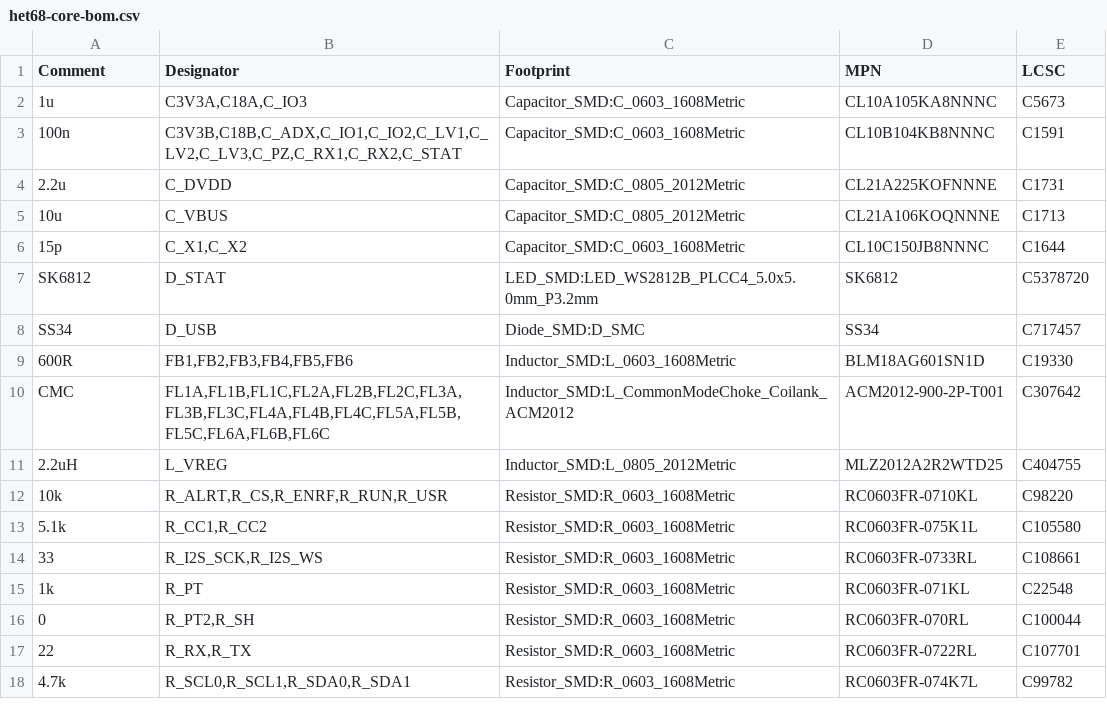
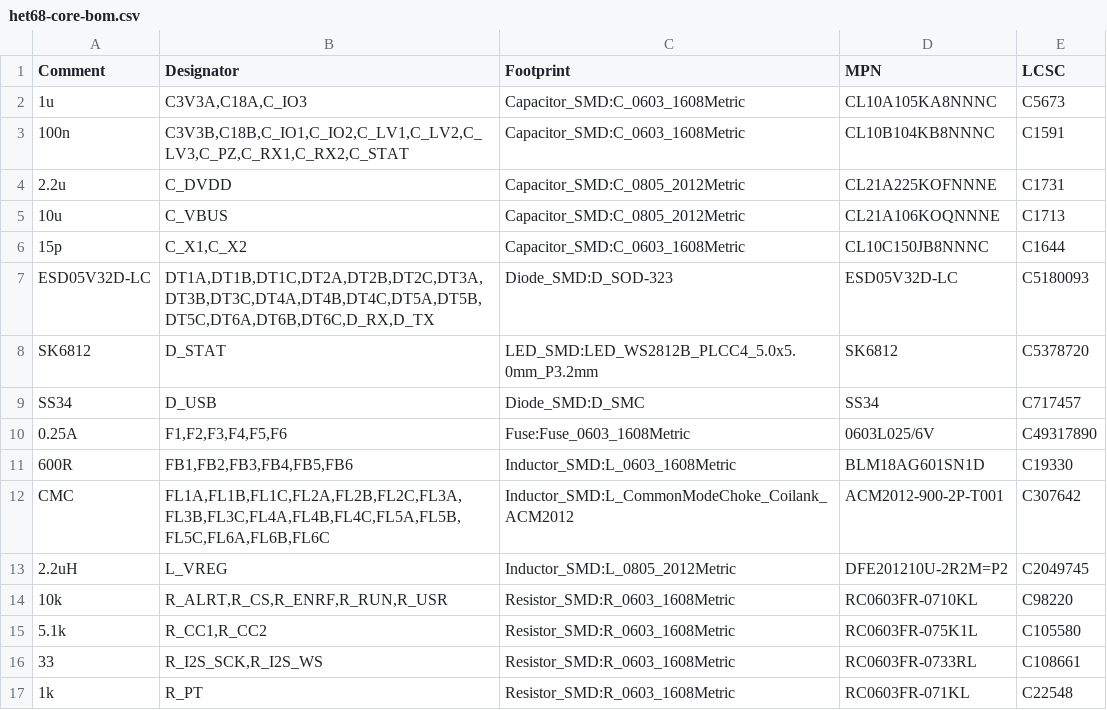
Before and after one commit to fedurca/het68_pcb, a CSV file: kicad/jlc/het68-core-bom.csv, drawn as a sheet; only a part is shown; the shorter side is filled out with more unchanged rows.

```diff
--- a/kicad/jlc/het68-core-bom.csv
+++ b/kicad/jlc/het68-core-bom.csv
@@ -2,3 +2,3 @@ Comment,Designator,Footprint,MPN,LCSC
 1u,"C3V3A,C18A,C_IO3",Capacitor_SMD:C_0603_1608Metric,CL10A105KA8NNNC,C5673
-100n,"C3V3B,C18B,C_ADX,C_IO1,C_IO2,C_LV1,C_LV2,C_LV3,C_PZ,C_RX1,C_RX2,C_STAT",Capacitor_SMD:C_0603_1608Metric,CL10B104KB8NNNC,C1591
+100n,"C3V3B,C18B,C_IO1,C_IO2,C_LV1,C_LV2,C_LV3,C_PZ,C_RX1,C_RX2,C_STAT",Capacitor_SMD:C_0603_1608Metric,CL10B104KB8NNNC,C1591
 2.2u,C_DVDD,Capacitor_SMD:C_0805_2012Metric,CL21A225KOFNNNE,C1731
@@ -6,7 +6,9 @@ Comment,Designator,Footprint,MPN,LCSC
 15p,"C_X1,C_X2",Capacitor_SMD:C_0603_1608Metric,CL10C150JB8NNNC,C1644
+ESD05V32D-LC,"DT1A,DT1B,DT1C,DT2A,DT2B,DT2C,DT3A,DT3B,DT3C,DT4A,DT4B,DT4C,DT5A,DT5B,DT5C,DT6A,DT6B,DT6C,D_RX,D_TX",Diode_SMD:D_SOD-323,ESD05V32D-LC,C5180093
 SK6812,D_STAT,LED_SMD:LED_WS2812B_PLCC4_5.0x5.0mm_P3.2mm,SK6812,C5378720
 SS34,D_USB,Diode_SMD:D_SMC,SS34,C717457
+0.25A,"F1,F2,F3,F4,F5,F6",Fuse:Fuse_0603_1608Metric,0603L025/6V,C49317890
 600R,"FB1,FB2,FB3,FB4,FB5,FB6",Inductor_SMD:L_0603_1608Metric,BLM18AG601SN1D,C19330
 CMC,"FL1A,FL1B,FL1C,FL2A,FL2B,FL2C,FL3A,FL3B,FL3C,FL4A,FL4B,FL4C,FL5A,FL5B,FL5C,FL6A,FL6B,FL6C",Inductor_SMD:L_CommonModeChoke_Coilank_ACM2012,ACM2012-900-2P-T001,C307642
-2.2uH,L_VREG,Inductor_SMD:L_0805_2012Metric,MLZ2012A2R2WTD25,C404755
+2.2uH,L_VREG,Inductor_SMD:L_0805_2012Metric,DFE201210U-2R2M=P2,C2049745
 10k,"R_ALRT,R_CS,R_ENRF,R_RUN,R_USR",Resistor_SMD:R_0603_1608Metric,RC0603FR-0710KL,C98220
```
Also changed, not shown: kicad/het68-core/bom.csv, kicad/het68-core/fab/het68-core-pos.csv, 31 other files.
